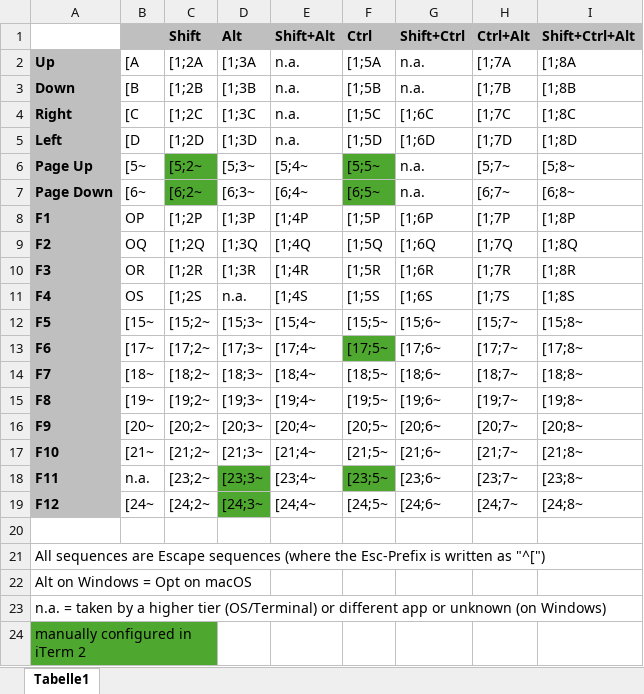
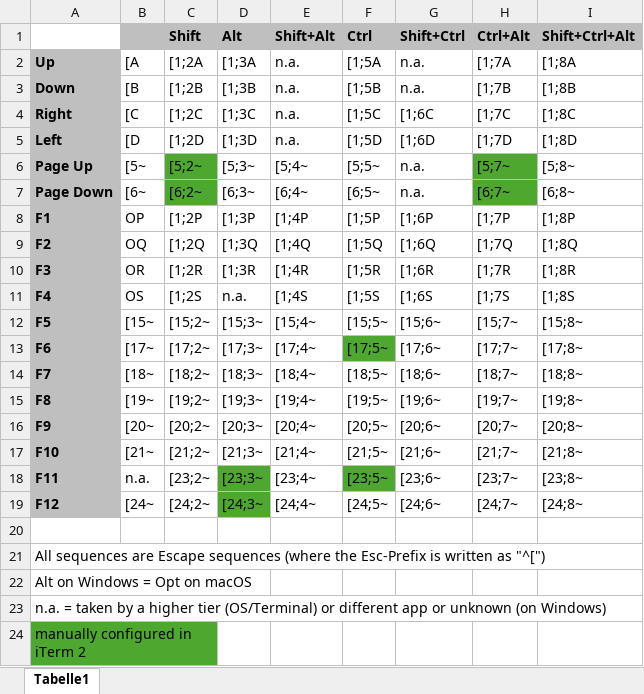
Before and after one commit to psicho2000/wiki, an Excel workbook: Settings/macOS/Keycodes WSL.xlsx, sheet Tabelle1, drawn as a sheet; values as stored, in another font and other column widths than the file's, no borders; the diff names each change by its address in the sheet, - before the commit and + after, or states it on an @@ line.

```diff
--- a/Settings/macOS/Keycodes WSL.xlsx (sheet Tabelle1)
+++ b/Settings/macOS/Keycodes WSL.xlsx (sheet Tabelle1)
-F6:F7 fill: #4EA72E
+F6:F7 fill: none
-H6:H7 fill: none
+H6:H7 fill: #4EA72E
```
Also changed, not shown: 4 other files.
